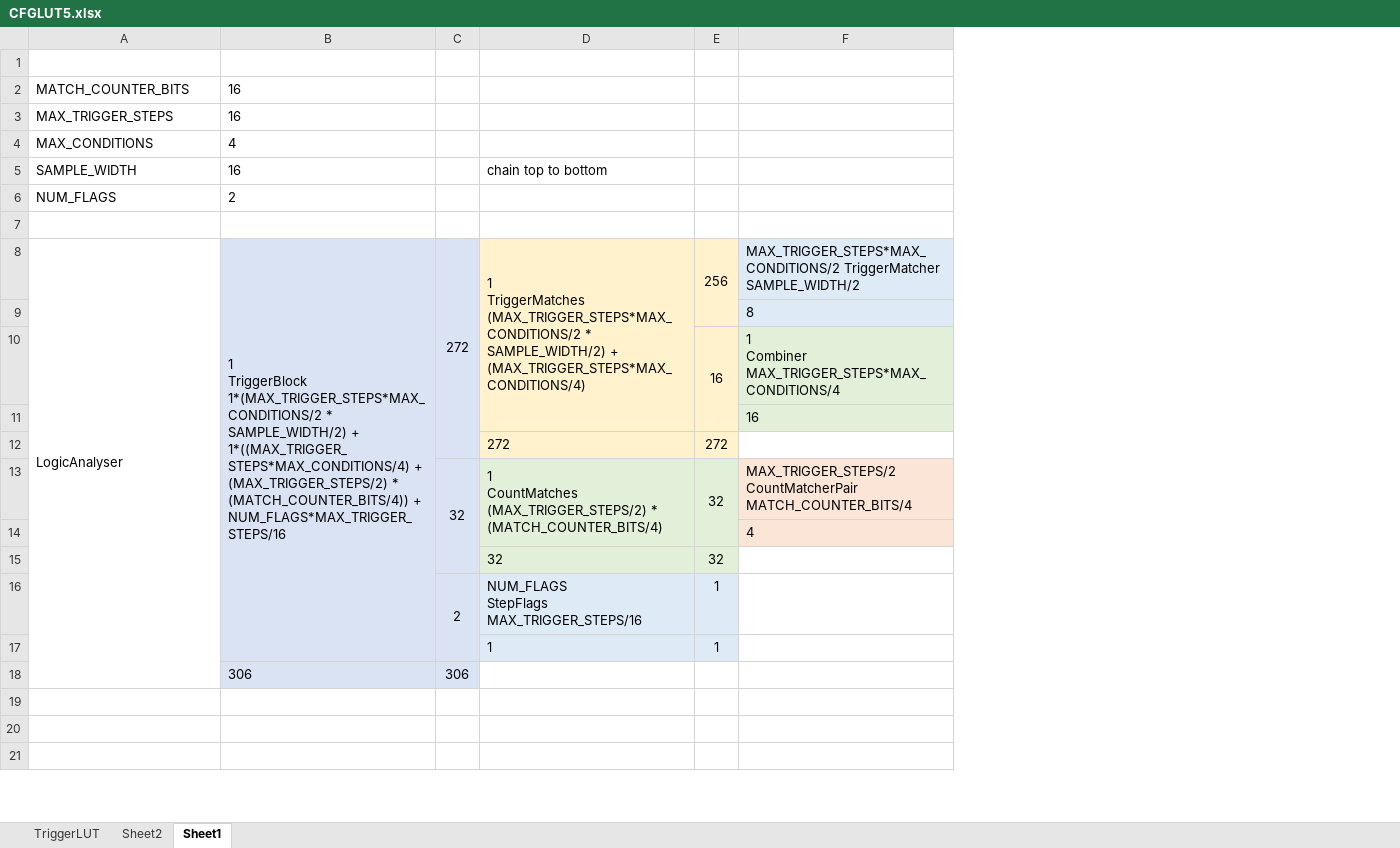
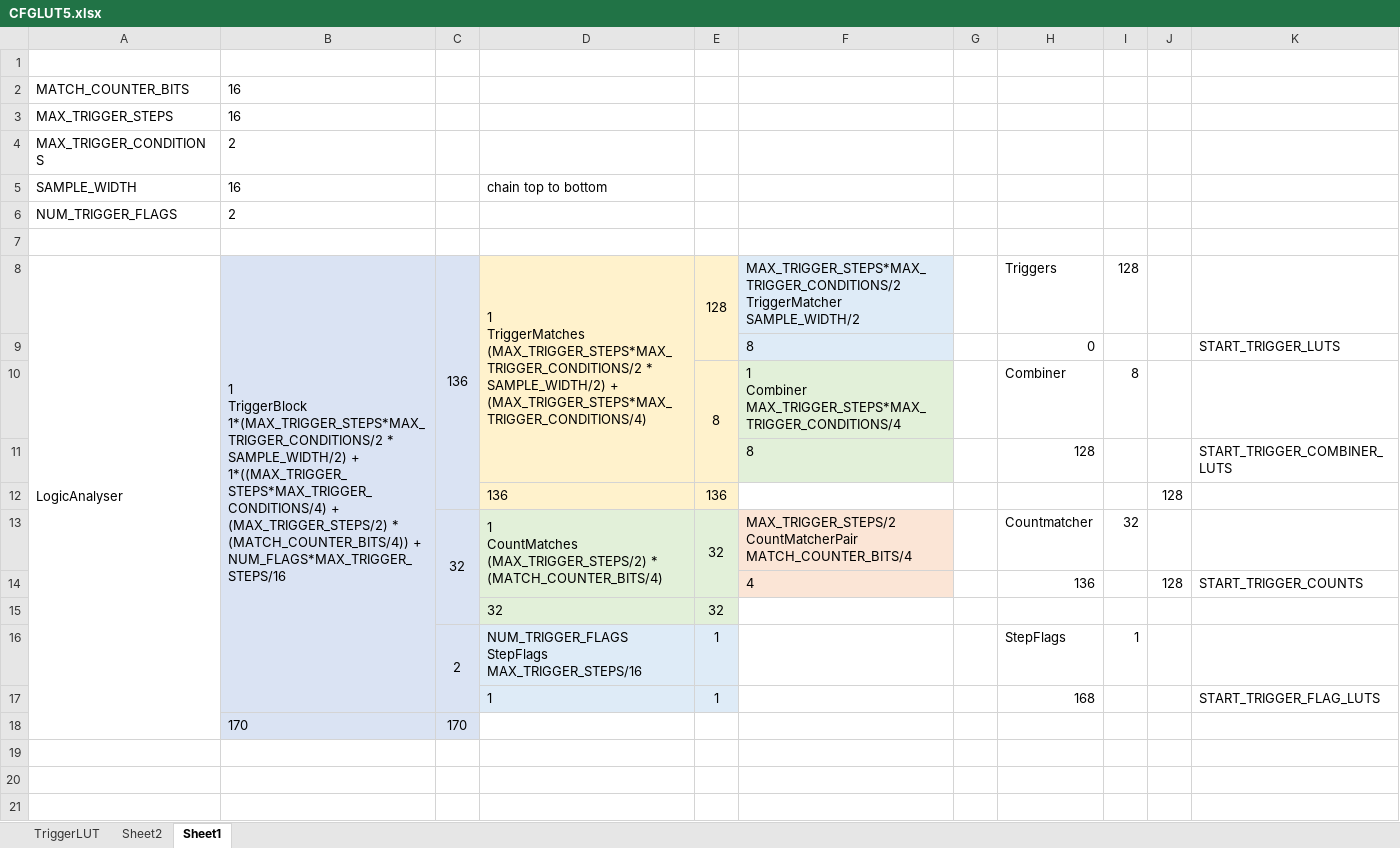
Before and after one commit to podonoghue/LogicAnalyser, an Excel workbook: CFGLUT5.xlsx, sheet Sheet1, drawn as a sheet; only a part is shown; values as stored, in another font and other column widths than the file's, no borders; removed rows and columns are numbered as before the commit, all else as after; ↵ is a line break in a cell; the diff names each change by its address in the sheet, - before the commit and + after, or states it on an @@ line.

Commit message:
Still early work

```diff
--- a/CFGLUT5.xlsx (sheet Sheet1)
+++ b/CFGLUT5.xlsx (sheet Sheet1)
+column G, empty
+column H, rows 8-9: Triggers | 0; row 11: 128; rows 13-17: Countmatcher | 136 |  | StepFlags | 168
+column I, row 8: 128; rows 13-16: 32 |  |  | 1
+column J, row 14: 128
+column K, row 9: START_TRIGGER_LUTS; row 11: START_TRIGGER_COMBINER_LUTS; rows 14-17: START_TRIGGER_COUNTS |  |  | START_TRIGGER_FLAG_LUTS
-row 4: MAX_CONDITIONS | 4
+row 4: MAX_TRIGGER_CONDITIONS | 2
-A6: NUM_FLAGS
+A6: NUM_TRIGGER_FLAGS
-B8: 1 ↵ TriggerBlock ↵ 1*(MAX_TRIGGER_STEPS*MAX_CONDITIONS/2 * SAMPLE_WIDTH/2) + 1*((MAX_TRIGGER_STEPS*MAX_CONDITIONS/4) + ↵ (MAX_TRIGGER_STEPS/2)…
+B8: 1 ↵ TriggerBlock ↵ 1*(MAX_TRIGGER_STEPS*MAX_TRIGGER_CONDITIONS/2 * SAMPLE_WIDTH/2) + 1*((MAX_TRIGGER_STEPS*MAX_TRIGGER_CONDITIONS/4) + ↵ (MAX_TRIGGER_STEPS/2)…
-C8: 272
+C8: 136
-D8: 1 ↵ TriggerMatches ↵ (MAX_TRIGGER_STEPS*MAX_CONDITIONS/2 * SAMPLE_WIDTH/2) + ↵ (MAX_TRIGGER_STEPS*MAX_CONDITIONS/4)
+D8: 1 ↵ TriggerMatches ↵ (MAX_TRIGGER_STEPS*MAX_TRIGGER_CONDITIONS/2 * SAMPLE_WIDTH/2) + ↵ (MAX_TRIGGER_STEPS*MAX_TRIGGER_CONDITIONS/4)
-E8: 256
+E8: 128
-F8: MAX_TRIGGER_STEPS*MAX_CONDITIONS/2 TriggerMatcher ↵ SAMPLE_WIDTH/2
+F8: MAX_TRIGGER_STEPS*MAX_TRIGGER_CONDITIONS/2 TriggerMatcher ↵ SAMPLE_WIDTH/2
-row 10:  |  |  |  | 16 | 1 ↵ Combiner ↵ MAX_TRIGGER_STEPS*MAX_CONDITIONS/4
+row 10:  |  |  |  | 8 | 1 ↵ Combiner ↵ MAX_TRIGGER_STEPS*MAX_TRIGGER_CONDITIONS/4 |  | Combiner | 8
-F11: 16
+F11: 8
-row 12:  |  |  | 272 | 272
+row 12:  |  |  | 136 | 136 |  |  |  |  | 128
-D16: NUM_FLAGS ↵ StepFlags ↵ MAX_TRIGGER_STEPS/16
+D16: NUM_TRIGGER_FLAGS ↵ StepFlags ↵ MAX_TRIGGER_STEPS/16
-row 18:  | 306 | 306
+row 18:  | 170 | 170
```
Also changed, not shown: formulas that keep their value.
